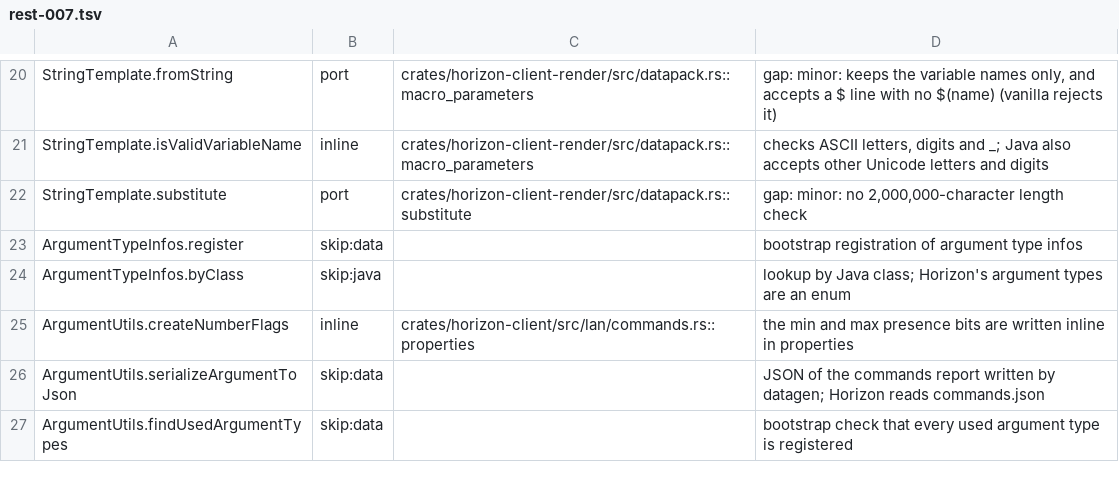
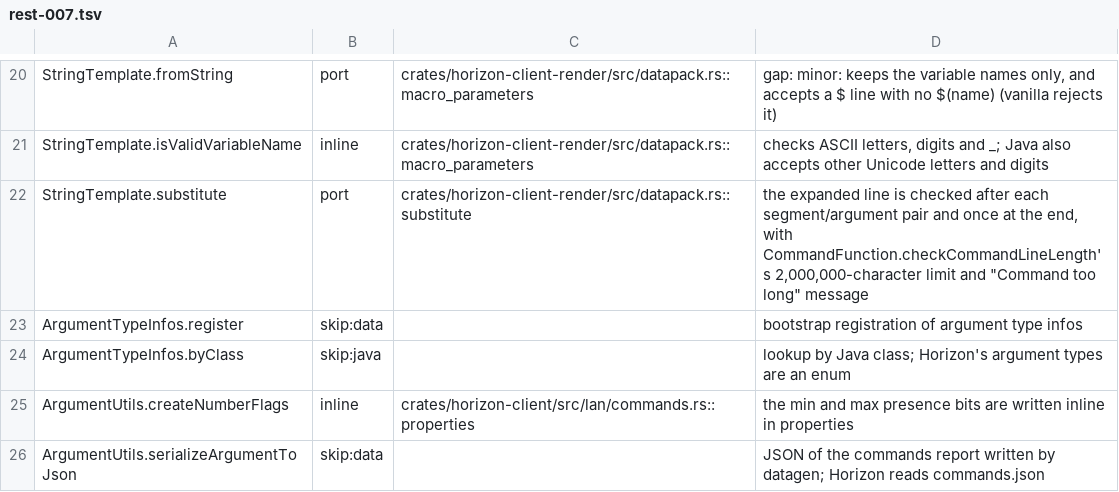
Before and after one commit to MSedgeMC/horizon, a TSV file: tools/port_map/rest-007.tsv, drawn as a sheet; only a part is shown, gaps mark what is left out; the shorter side is filled out with more unchanged rows.

Commit message:
Refuse a macro expansion over 2,000,000 characters at instantiation

```diff
--- a/tools/port_map/rest-007.tsv
+++ b/tools/port_map/rest-007.tsv
@@ -21,3 +21,3 @@ StringTemplate.fromString	port	crates/horizon-client-render/src/datapack.rs::mac
 StringTemplate.isValidVariableName	inline	crates/horizon-client-render/src/datapack.rs::macro_parameters	checks ASCII letters, digits and _; Java also accepts other Unicode letters and digits
-StringTemplate.substitute	port	crates/horizon-client-render/src/datapack.rs::substitute	gap: minor: no 2,000,000-character length check
+StringTemplate.substitute	port	crates/horizon-client-render/src/datapack.rs::substitute	the expanded line is checked after each segment/argument pair and once at the end, with CommandFunction.checkCommandLineLength's 2,000,000-character limit and "Command too long" message
 ArgumentTypeInfos.register	skip:data		bootstrap registration of argument type infos
```
Also changed, not shown: 1 other file.
